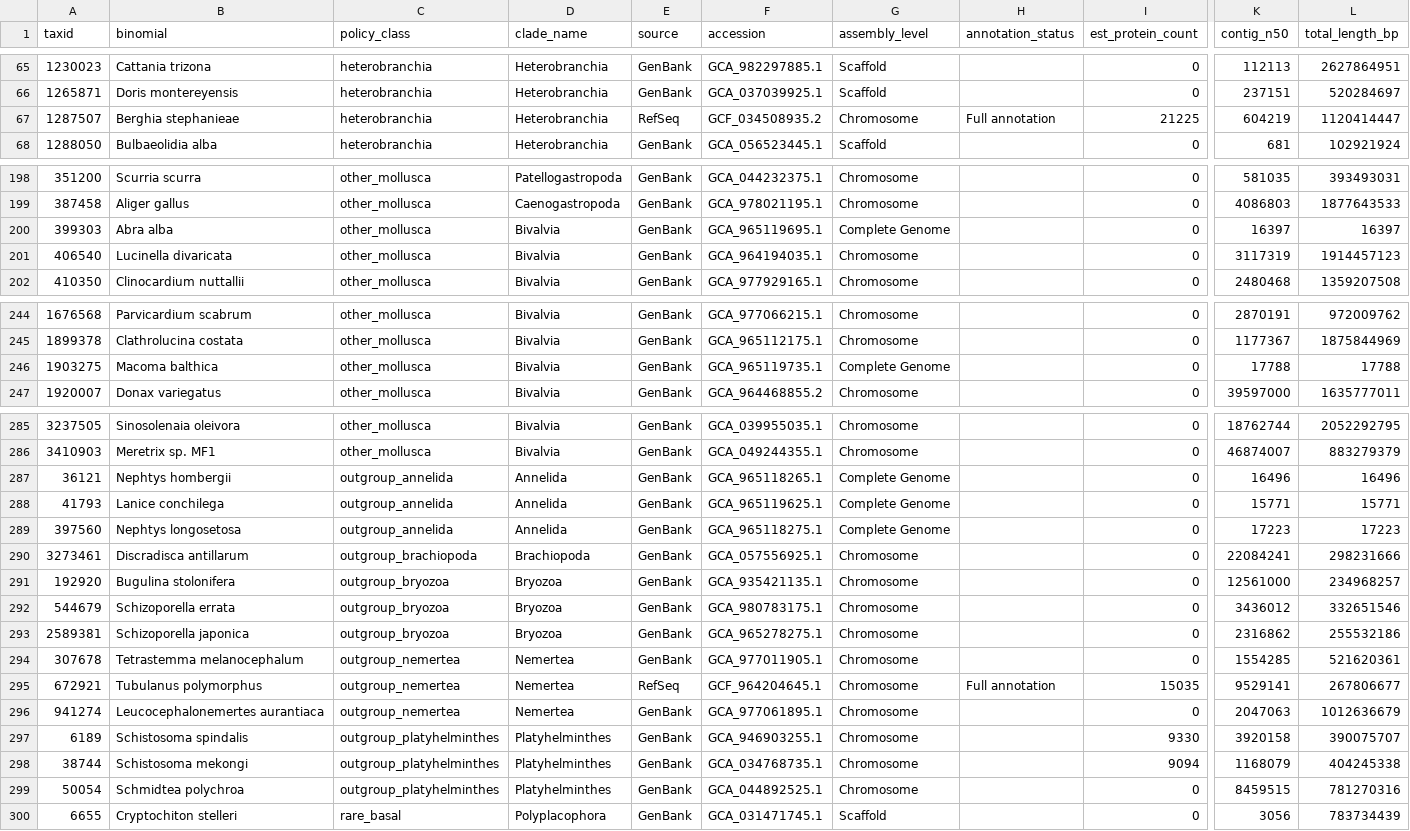
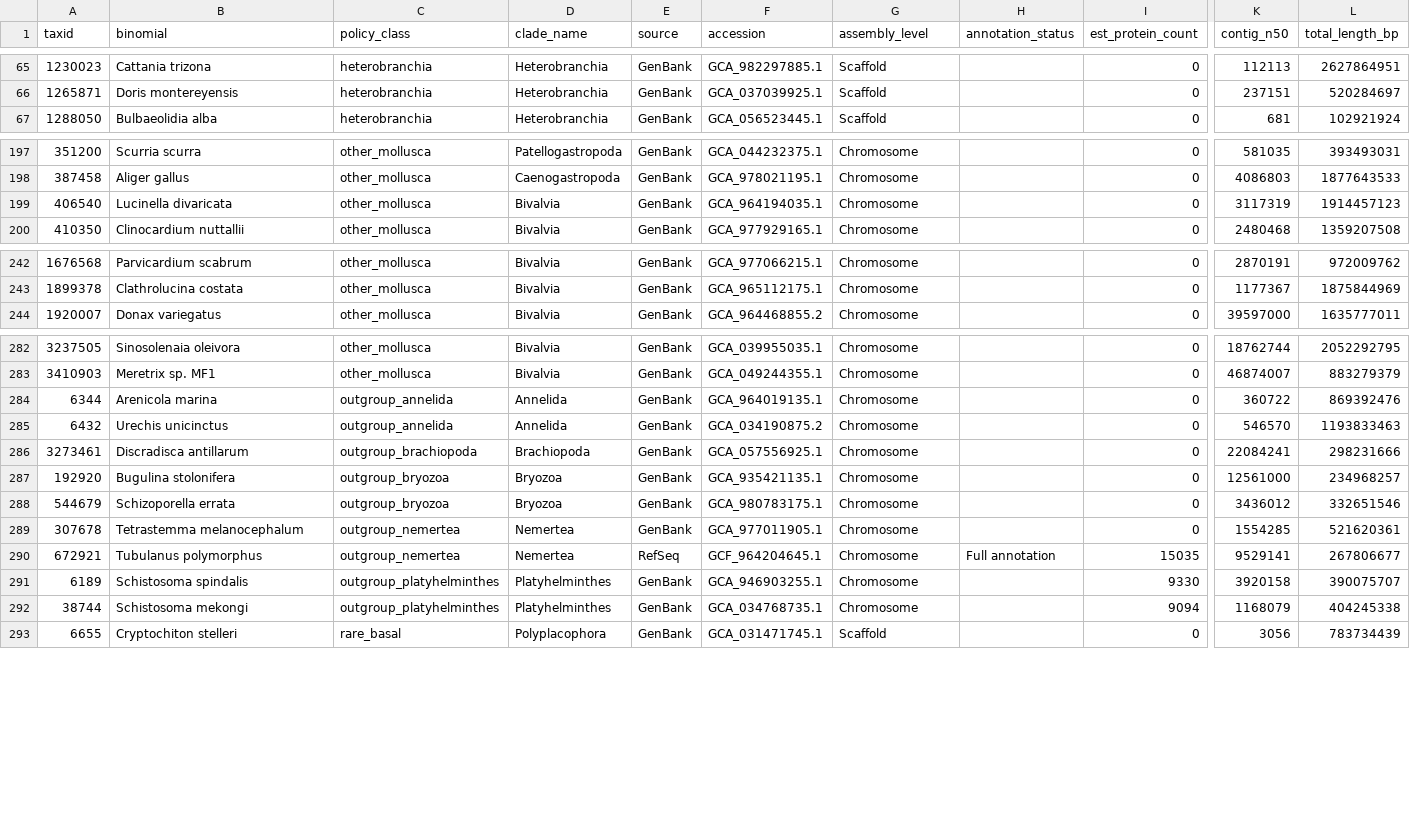
Before and after one commit to invertome/berghia-chemogpcrs, a TSV file: references/species_tree/extension_inventory.tsv, drawn as a sheet; only a part is shown, gaps mark what is left out; removed rows and columns are numbered as before the commit, all else as after; rows hold the shown columns only; the diff names each change by its address in the sheet, - before the commit and + after, or states it on an @@ line.

Commit message:
fix(species_tree/phase1d): mtDNA filter, Berghia exclusion, policy tweaks
Two bugs found in the first inventory pass and three policy tweaks:

BUG 1 — mitochondrial-only assemblies were being selected. NCBI marks
complete mtDNA-only deposits (~16 kb) as `assembly_level: "Complete
Genome"`, which slips through any assembly_level filter. Added a 10 MB
nuclear-genome floor (comfortable buffer above mtDNA size but admits
real-but-fragmented small assemblies like 34-49 MB Phyllodesmium
nudibranchs). Caught 5 entries (Nephtys x2, Lanice, Abra alba,
Macoma balthica).

BUG 2 — Berghia stephanieae herself was re-selected. She's sourced from
a separate genomes/ path (not from the standard reference manifests)
so dedup missed her. Added ALWAYS_EXCLUDE_TAXIDS frozenset constant.

Policy tweaks:
  - outgroup per-phylum cap 3 -> 2
  - Phoronida threshold Chromosome -> Scaffold (none chromosome-level
    available; still got 0 — its 4 records are all Contig)

Net effect: 325 -> 318 NEW species. Projected species tree size now
239 + 318 = 557 leaves. Test suite grew from 30 -> 34 cases.

```diff
--- a/references/species_tree/extension_inventory.tsv
+++ b/references/species_tree/extension_inventory.tsv
-row 67: 1287507 | Berghia stephanieae | heterobranchia | Heterobranchia | RefSeq | GCF_034508935.2 | Chromosome | Full annotation | 21225 | 604219 | 1120414447
-row 200: 399303 | Abra alba | other_mollusca | Bivalvia | GenBank | GCA_965119695.1 | Complete Genome |  | 0 | 16397 | 16397
-row 246: 1903275 | Macoma balthica | other_mollusca | Bivalvia | GenBank | GCA_965119735.1 | Complete Genome |  | 0 | 17788 | 17788
-row 287: 36121 | Nephtys hombergii | outgroup_annelida | Annelida | GenBank | GCA_965118265.1 | Complete Genome |  | 0 | 16496 | 16496
-row 288: 41793 | Lanice conchilega | outgroup_annelida | Annelida | GenBank | GCA_965119625.1 | Complete Genome |  | 0 | 15771 | 15771
-row 289: 397560 | Nephtys longosetosa | outgroup_annelida | Annelida | GenBank | GCA_965118275.1 | Complete Genome |  | 0 | 17223 | 17223
+row 284: 6344 | Arenicola marina | outgroup_annelida | Annelida | GenBank | GCA_964019135.1 | Chromosome |  | 0 | 360722 | 869392476
+row 285: 6432 | Urechis unicinctus | outgroup_annelida | Annelida | GenBank | GCA_034190875.2 | Chromosome |  | 0 | 546570 | 1193833463
-row 293: 2589381 | Schizoporella japonica | outgroup_bryozoa | Bryozoa | GenBank | GCA_965278275.1 | Chromosome |  | 0 | 2316862 | 255532186
-row 296: 941274 | Leucocephalonemertes aurantiaca | outgroup_nemertea | Nemertea | GenBank | GCA_977061895.1 | Chromosome |  | 0 | 2047063 | 1012636679
-row 299: 50054 | Schmidtea polychroa | outgroup_platyhelminthes | Platyhelminthes | GenBank | GCA_044892525.1 | Chromosome |  | 0 | 8459515 | 781270316
```
Also changed, not shown: 2 other files.
